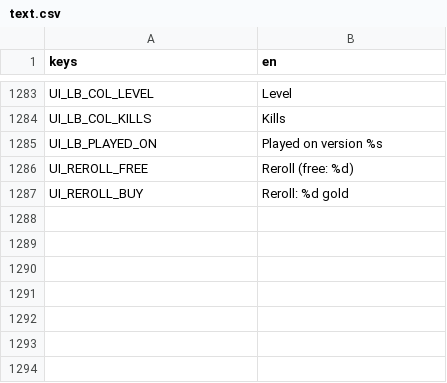
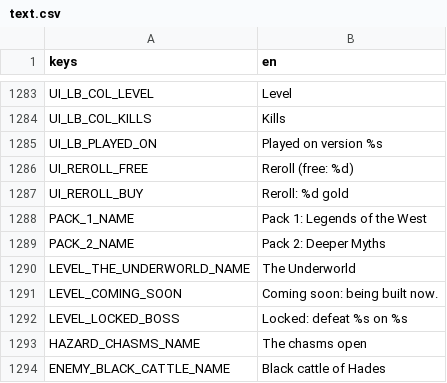
Before and after one commit to Zephino/Mythriven, a CSV file: localization/text.csv, drawn as a sheet; only a part is shown, gaps mark what is left out.

```diff
--- a/localization/text.csv
+++ b/localization/text.csv
@@ -1287 +1287,8 @@ UI_REROLL_FREE,Reroll (free: %d)
 UI_REROLL_BUY,Reroll: %d gold
+PACK_1_NAME,Pack 1: Legends of the West
+PACK_2_NAME,Pack 2: Deeper Myths
+LEVEL_THE_UNDERWORLD_NAME,The Underworld
+LEVEL_COMING_SOON,Coming soon: being built now.
+LEVEL_LOCKED_BOSS,Locked: defeat %s on %s
+HAZARD_CHASMS_NAME,The chasms open
+ENEMY_BLACK_CATTLE_NAME,Black cattle of Hades
```
Also changed, not shown: 31 other files.
